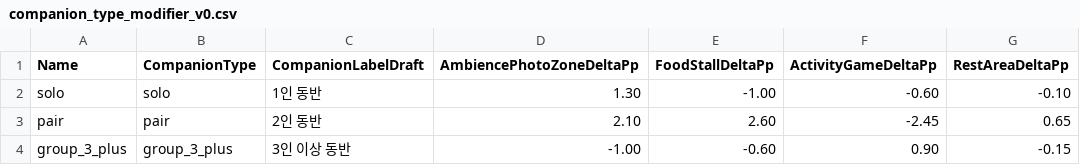
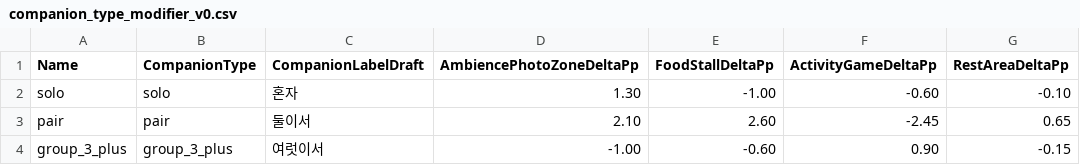
Before and after one commit to Mygarden797/FestaFiesta, a CSV file: data/unreal/companion_type_modifier_v0.csv, drawn as a sheet; only a part is shown; the diff names each change by its address in the sheet, - before the commit and + after, or states it on an @@ line.

```diff
--- a/data/unreal/companion_type_modifier_v0.csv
+++ b/data/unreal/companion_type_modifier_v0.csv
-C2 (CompanionLabelDraft): 1인 동반
+C2 (CompanionLabelDraft): 혼자
-C3 (CompanionLabelDraft): 2인 동반
+C3 (CompanionLabelDraft): 둘이서
-C4 (CompanionLabelDraft): 3인 이상 동반
+C4 (CompanionLabelDraft): 여럿이서
```
Also changed, not shown: data/derived/utility_coefficients_v0.csv, data/unreal/npc_archetypes_v0.csv, 26 other files.
